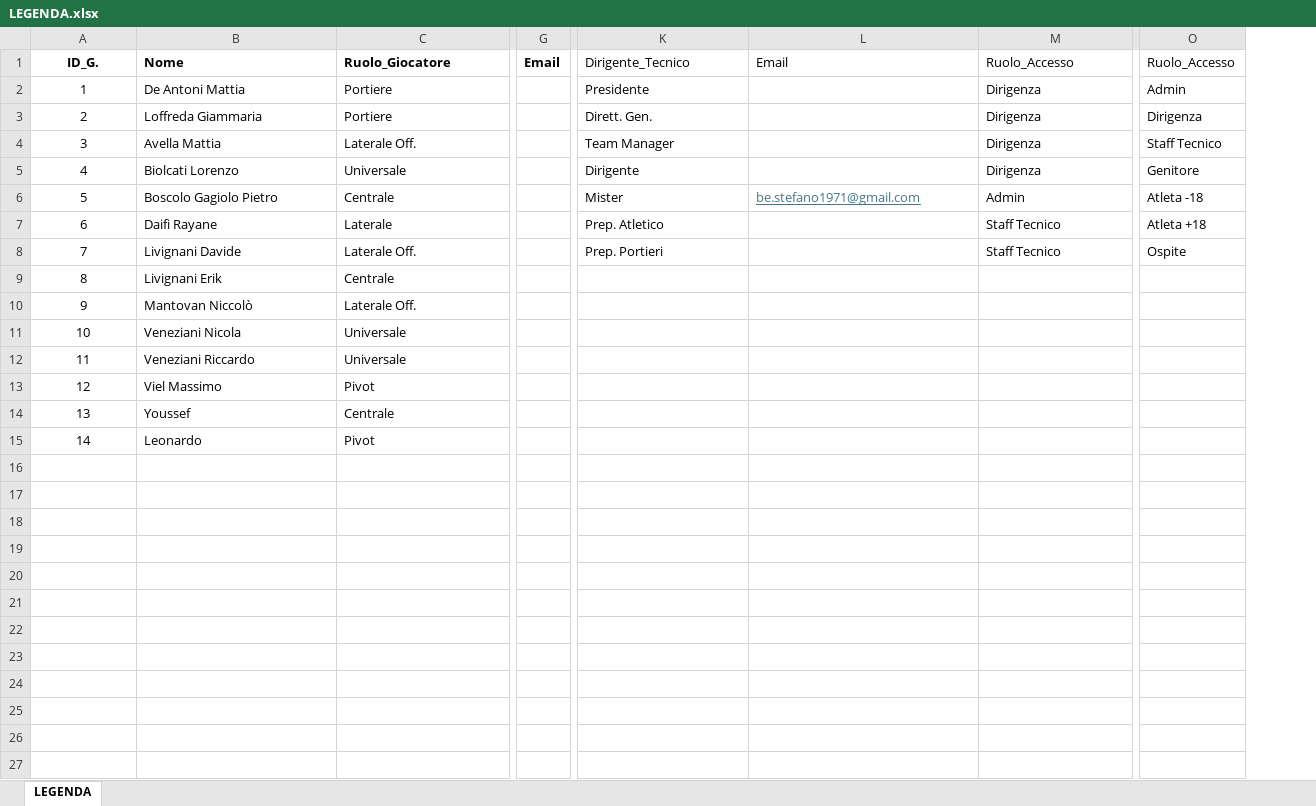
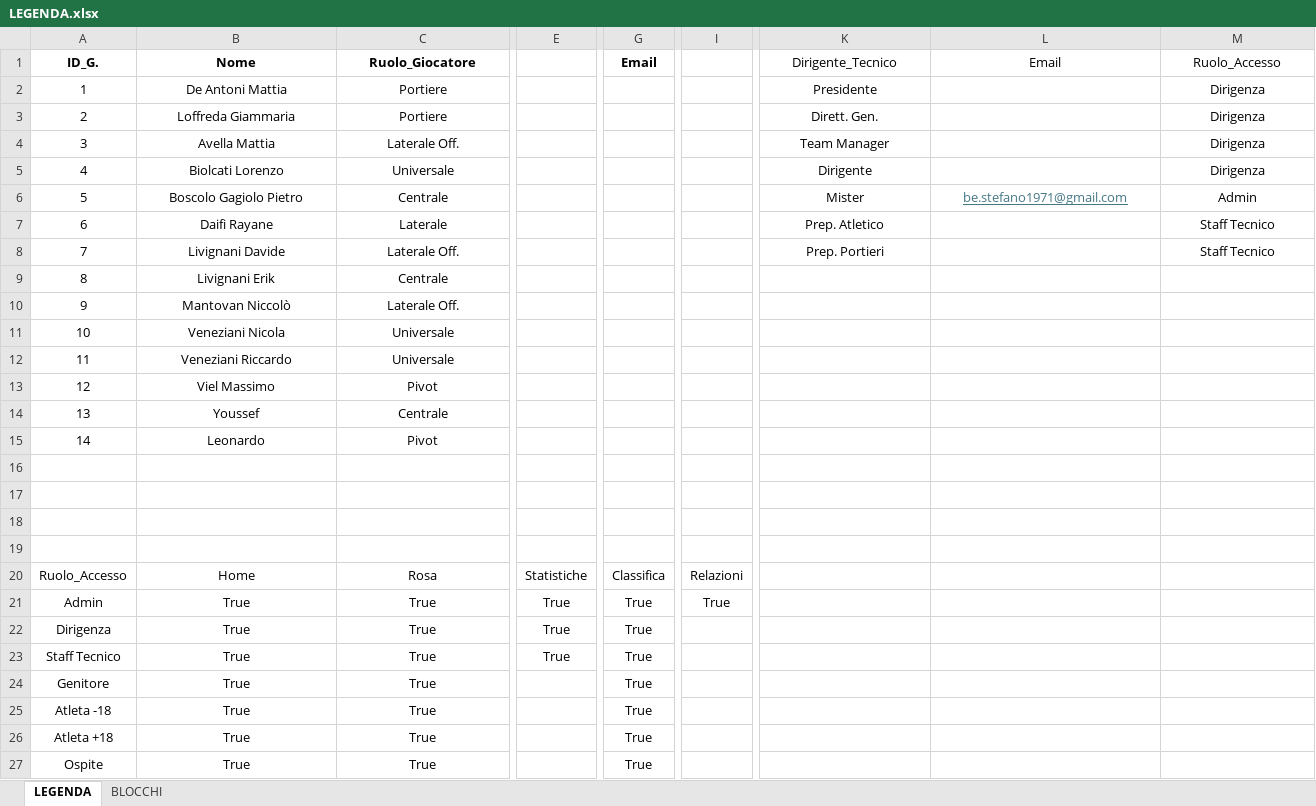
Before and after one commit to bestefano1971/VFC-U15, an Excel workbook: DS/LEGENDA.xlsx, sheet LEGENDA, drawn as a sheet; only a part is shown, gaps mark what is left out; values as stored, in another font and other column widths than the file's, no borders; table styles not drawn; removed rows and columns are numbered as before the commit, all else as after; rows hold the shown columns only; the diff covers the shown part only; the diff names each change by its address in the sheet, - before the commit and + after, or states it on an @@ line.

Commit message:
Add files via upload

```diff
--- a/DS/LEGENDA.xlsx (sheet LEGENDA)
+++ b/DS/LEGENDA.xlsx (sheet LEGENDA)
+sheet tab: BLOCCHI
+column E, empty
-column G, row 1: Email
+column G, row 1: Email
+column I, empty
-column O, rows 1-8: Ruolo_Accesso | Admin | Dirigenza | Staff Tecnico | Genitore | Atleta -18 | Atleta +18 | Ospite
-B1:C15 alignment: left
+B1:C15 alignment: center
-K1:M1 alignment: left
+K1:M1 alignment: center
-K2:K5 alignment: left
+K2:K5 alignment: center
-M2:M5 alignment: left
+M2:M5 alignment: center
-K6:M6 alignment: left
+K6:M6 alignment: center
-K7:K8 alignment: left
+K7:K8 alignment: center
-M7:M8 alignment: left
+M7:M8 alignment: center
+row 16: (empty)
+row 17: (empty)
+row 18: (empty)
+row 19: (empty)
+row 20: Ruolo_Accesso | Home | Rosa | Statistiche | Classifica | Relazioni
+row 21: Admin | True | True | True | True | True
+row 22: Dirigenza | True | True | True | True
+row 23: Staff Tecnico | True | True | True | True
+row 24: Genitore | True | True |  | True
+row 25: Atleta -18 | True | True |  | True
+row 26: Atleta +18 | True | True |  | True
+row 27: Ospite | True | True |  | True
```
Also changed, not shown: 3 removed columns and cell formats elsewhere in this sheet.
